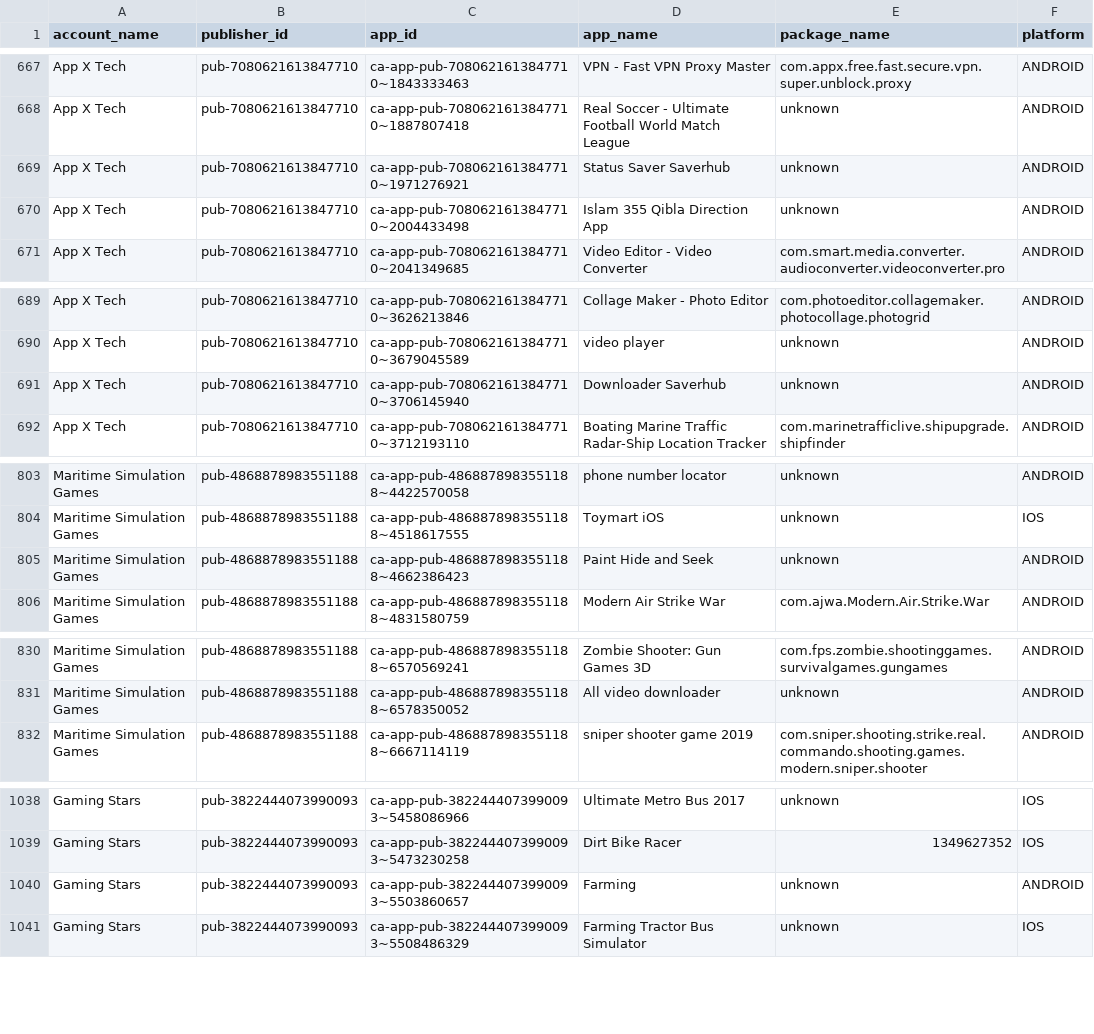
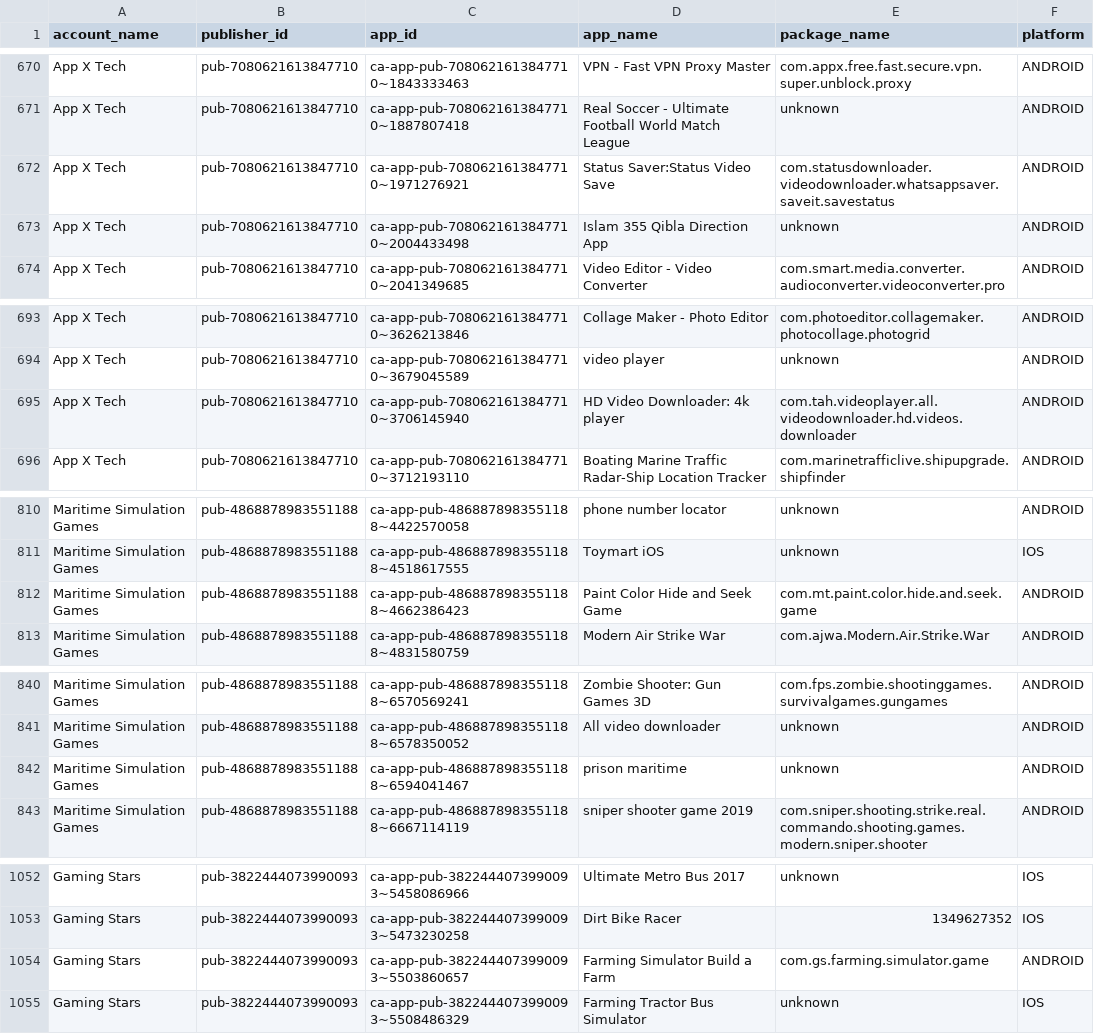
Before and after one commit to Automation2-admob/fcast-ad-engine, a CSV file: admob_apps_list.csv, drawn as a sheet; only a part is shown, gaps mark what is left out; the diff covers the shown part only.

```diff
--- a/admob_apps_list.csv
+++ b/admob_apps_list.csv
@@ -668,3 +671,3 @@ App X Tech,pub-7080621613847710,ca-app-pub-7080621613847710~1843333463,VPN - Fas
 App X Tech,pub-7080621613847710,ca-app-pub-7080621613847710~1887807418,Real Soccer - Ultimate Football World Match League,unknown,ANDROID
-App X Tech,pub-7080621613847710,ca-app-pub-7080621613847710~1971276921,Status Saver Saverhub,unknown,ANDROID
+App X Tech,pub-7080621613847710,ca-app-pub-7080621613847710~1971276921,Status Saver:Status Video Save,com.statusdownloader.videodownloader.whatsappsaver.saveit.savestatus,ANDROID
 App X Tech,pub-7080621613847710,ca-app-pub-7080621613847710~2004433498,Islam 355 Qibla Direction App,unknown,ANDROID
@@ -690,3 +694,3 @@ App X Tech,pub-7080621613847710,ca-app-pub-7080621613847710~3626213846,Collage M
 App X Tech,pub-7080621613847710,ca-app-pub-7080621613847710~3679045589,video player,unknown,ANDROID
-App X Tech,pub-7080621613847710,ca-app-pub-7080621613847710~3706145940,Downloader Saverhub,unknown,ANDROID
+App X Tech,pub-7080621613847710,ca-app-pub-7080621613847710~3706145940,HD Video Downloader: 4k player,com.tah.videoplayer.all.videodownloader.hd.videos.downloader,ANDROID
 App X Tech,pub-7080621613847710,ca-app-pub-7080621613847710~3712193110,Boating Marine Traffic Radar-Ship Location Tracker,com.marinetrafficlive.shipupgrade.shipfinder,ANDROID
@@ -804,3 +811,3 @@ Maritime Simulation Games,pub-4868878983551188,ca-app-pub-4868878983551188~44225
 Maritime Simulation Games,pub-4868878983551188,ca-app-pub-4868878983551188~4518617555,Toymart iOS,unknown,IOS
-Maritime Simulation Games,pub-4868878983551188,ca-app-pub-4868878983551188~4662386423,Paint Hide and Seek,unknown,ANDROID
+Maritime Simulation Games,pub-4868878983551188,ca-app-pub-4868878983551188~4662386423,Paint Color Hide and Seek Game,com.mt.paint.color.hide.and.seek.game,ANDROID
 Maritime Simulation Games,pub-4868878983551188,ca-app-pub-4868878983551188~4831580759,Modern Air Strike War,com.ajwa.Modern.Air.Strike.War,ANDROID
@@ -831,2 +841,3 @@ Maritime Simulation Games,pub-4868878983551188,ca-app-pub-4868878983551188~65705
 Maritime Simulation Games,pub-4868878983551188,ca-app-pub-4868878983551188~6578350052,All video downloader,unknown,ANDROID
+Maritime Simulation Games,pub-4868878983551188,ca-app-pub-4868878983551188~6594041467,prison maritime,unknown,ANDROID
 Maritime Simulation Games,pub-4868878983551188,ca-app-pub-4868878983551188~6667114119,sniper shooter game 2019,com.sniper.shooting.strike.real.commando.shooting.games.modern.sniper.shooter,ANDROID
@@ -1039,3 +1053,3 @@ Gaming Stars,pub-3822444073990093,ca-app-pub-3822444073990093~5458086966,Ultimat
 Gaming Stars,pub-3822444073990093,ca-app-pub-3822444073990093~5473230258,Dirt Bike Racer,1349627352,IOS
-Gaming Stars,pub-3822444073990093,ca-app-pub-3822444073990093~5503860657,Farming,unknown,ANDROID
+Gaming Stars,pub-3822444073990093,ca-app-pub-3822444073990093~5503860657,Farming Simulator Build a Farm,com.gs.farming.simulator.game,ANDROID
 Gaming Stars,pub-3822444073990093,ca-app-pub-3822444073990093~5508486329,Farming Tractor Bus Simulator,unknown,IOS
```
Also changed, not shown: 13 added rows and 3 edited cells elsewhere in this file.
